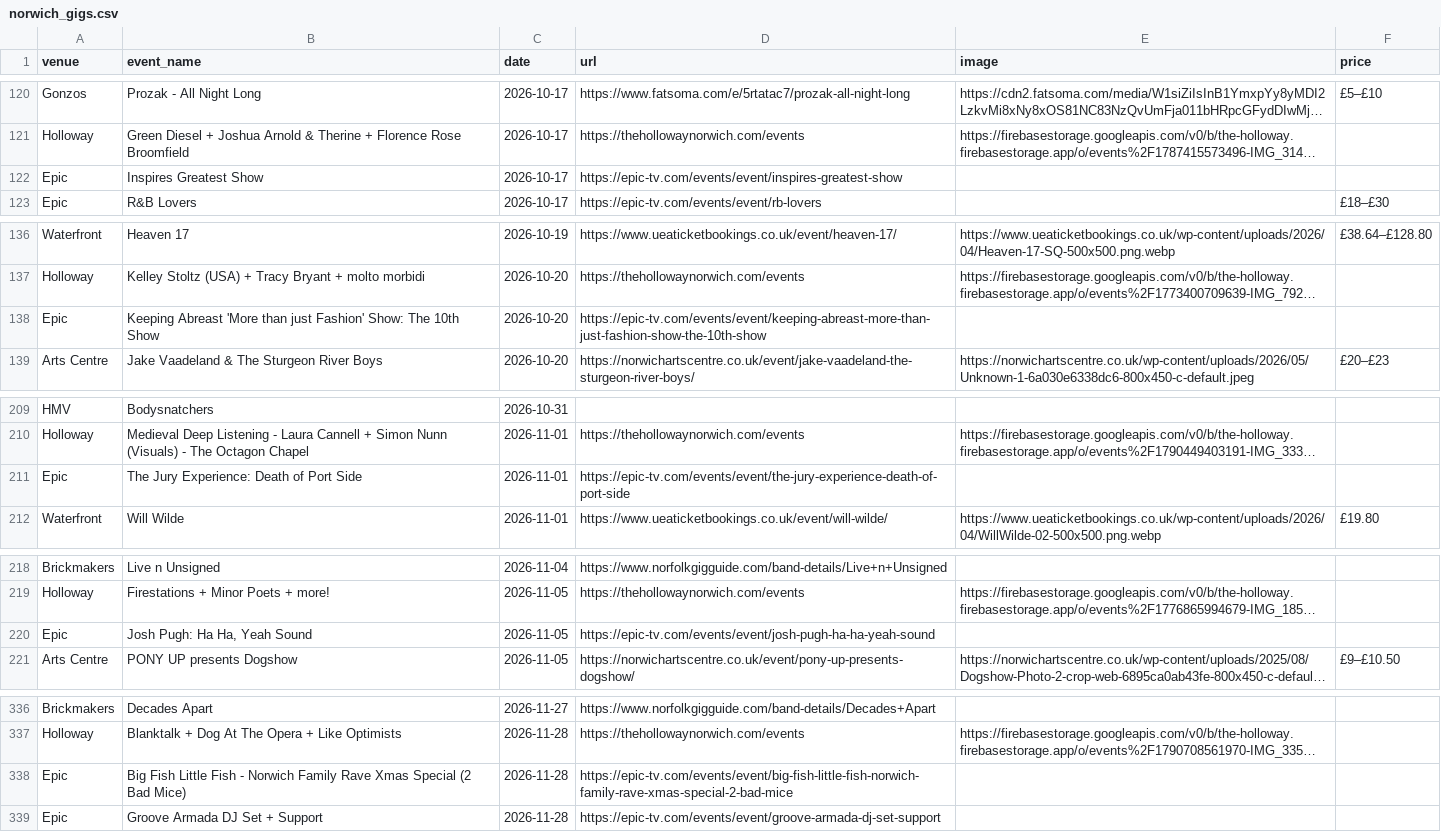
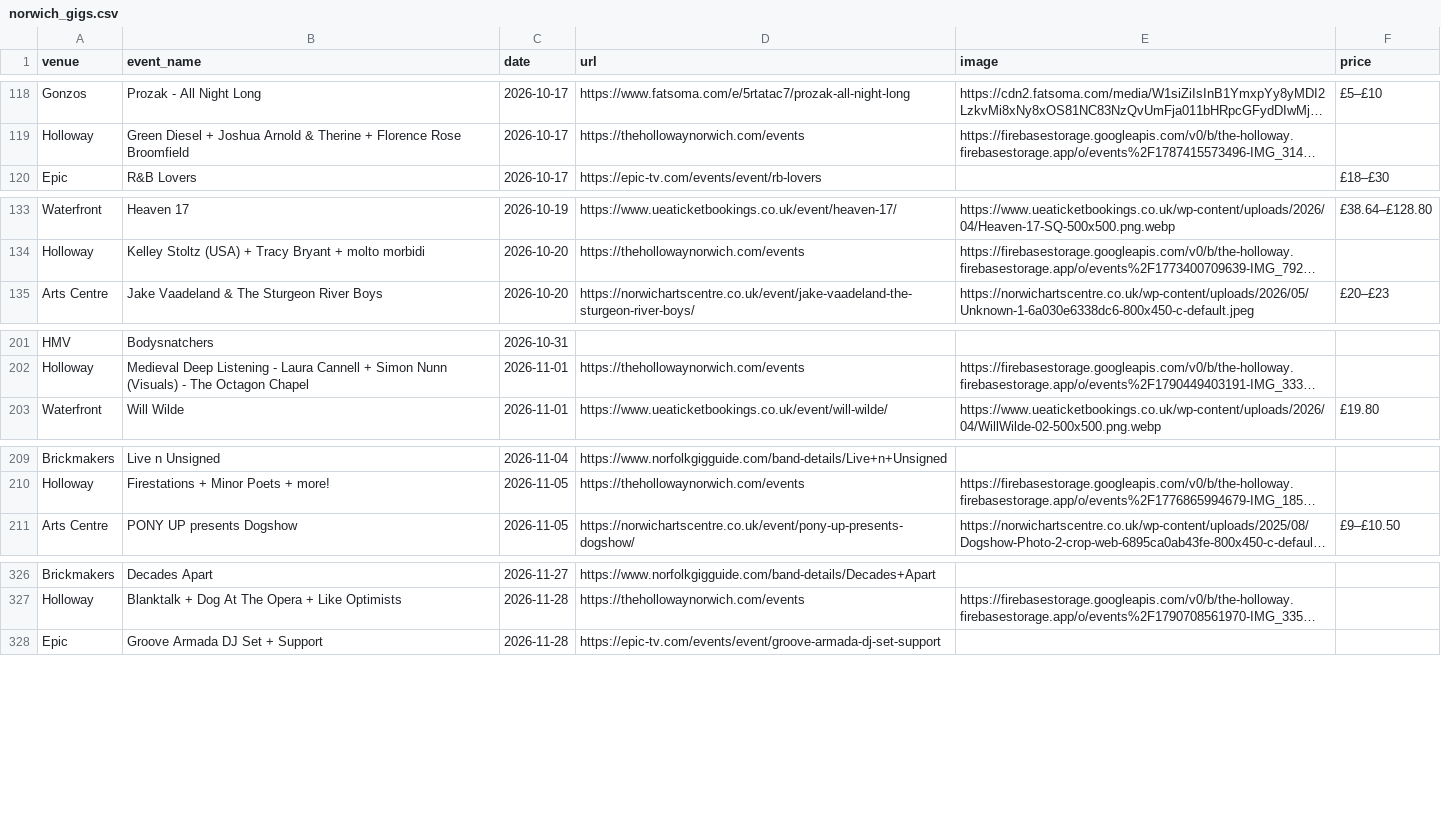
Before and after one commit to nathankjw/GigsNorwich-scraper, a CSV file: scraped_data/norwich_gigs.csv, drawn as a sheet; only a part is shown, gaps mark what is left out; long unchanged cells end in …; removed rows and columns are numbered as before the commit, all else as after; the diff covers the shown part only; the diff names each change by its address in the sheet, - before the commit and + after, or states it on an @@ line.

```diff
--- a/scraped_data/norwich_gigs.csv
+++ b/scraped_data/norwich_gigs.csv
-row 122: Epic | Inspires Greatest Show | 2026-10-17 | https://epic-tv.com/events/event/inspires-greatest-show
-row 138: Epic | Keeping Abreast 'More than just Fashion' Show: The 10th Show | 2026-10-20 | https://epic-tv.com/events/event/keeping-abreast-more-than-just-fashion-show-the-10th-show
-row 211: Epic | The Jury Experience: Death of Port Side | 2026-11-01 | https://epic-tv.com/events/event/the-jury-experience-death-of-port-side
-row 220: Epic | Josh Pugh: Ha Ha, Yeah Sound | 2026-11-05 | https://epic-tv.com/events/event/josh-pugh-ha-ha-yeah-sound
-row 338: Epic | Big Fish Little Fish - Norwich Family Rave Xmas Special (2 Bad Mice) | 2026-11-28 | https://epic-tv.com/events/event/big-fish-little-fish-norwich-family-rave-xmas-special-2-bad-mice
```
Also changed, not shown: 10 removed rows and 1 moved row elsewhere in this file, scraped_data/norwich_gigs_flat.csv, 1 other file.
